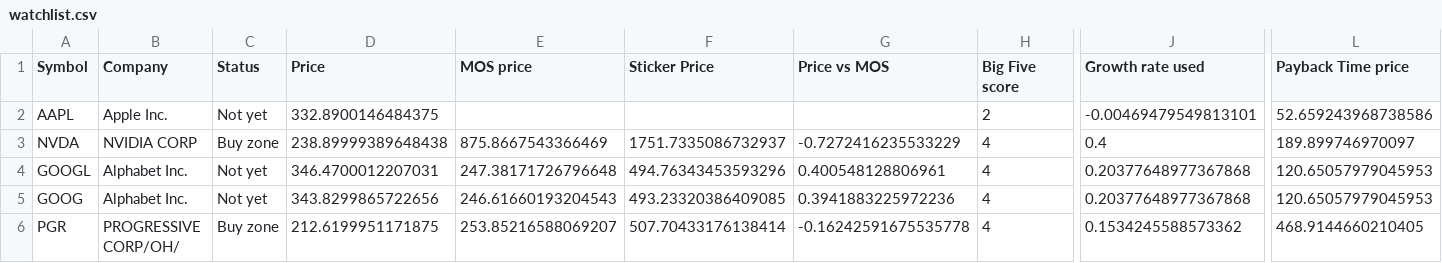
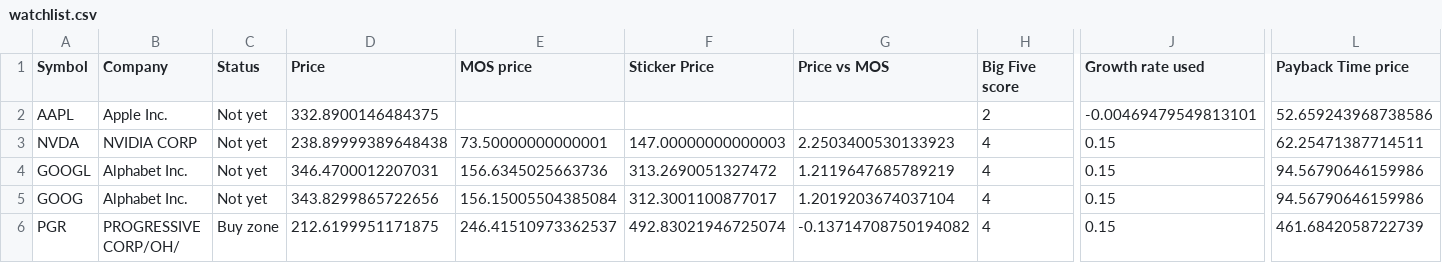
Before and after one commit to kneth95/rule-one-analyzer, a CSV file: data/csv/watchlist.csv, drawn as a sheet; only a part is shown, gaps mark what is left out; the diff names each change by its address in the sheet, - before the commit and + after, or states it on an @@ line.

```diff
--- a/data/csv/watchlist.csv
+++ b/data/csv/watchlist.csv
-C3 (Status): Buy zone
+C3 (Status): Not yet
-E3 (MOS price): 875.8667543366469
+E3 (MOS price): 73.50000000000001
-F3 (Sticker Price): 1751.7335086732937
+F3 (Sticker Price): 147.00000000000003
-G3 (Price vs MOS): -0.7272416235533229
+G3 (Price vs MOS): 2.2503400530133923
-J3 (Growth rate used): 0.4
+J3 (Growth rate used): 0.15
-L3 (Payback Time price): 189.899746970097
+L3 (Payback Time price): 62.25471387714511
-E4 (MOS price): 247.38171726796648
+E4 (MOS price): 156.6345025663736
-F4 (Sticker Price): 494.76343453593296
+F4 (Sticker Price): 313.2690051327472
-G4 (Price vs MOS): 0.400548128806961
+G4 (Price vs MOS): 1.2119647685789219
-J4:J5 (Growth rate used): 0.20377648977367868
+J4:J5 (Growth rate used): 0.15
-L4:L5 (Payback Time price): 120.65057979045953
+L4:L5 (Payback Time price): 94.56790646159986
-E5 (MOS price): 246.61660193204543
+E5 (MOS price): 156.15005504385084
-F5 (Sticker Price): 493.23320386409085
+F5 (Sticker Price): 312.3001100877017
-G5 (Price vs MOS): 0.3941883225972236
+G5 (Price vs MOS): 1.2019203674037104
-E6 (MOS price): 253.85216588069207
+E6 (MOS price): 246.41510973362537
-F6 (Sticker Price): 507.70433176138414
+F6 (Sticker Price): 492.83021946725074
-G6 (Price vs MOS): -0.16242591675535778
+G6 (Price vs MOS): -0.13714708750194082
-J6 (Growth rate used): 0.1534245588573362
+J6 (Growth rate used): 0.15
-L6 (Payback Time price): 468.9144660210405
+L6 (Payback Time price): 461.6842058722739
```
Also changed, not shown: 2 other files.
